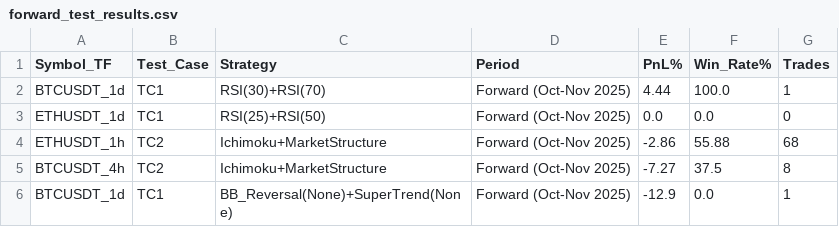
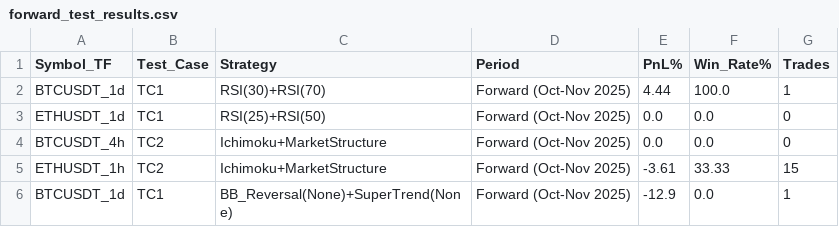
Before and after one commit to hopeffy/economics-project-algorithmic-trading-algorithms, a CSV file: forward_test_results.csv, drawn as a sheet.

```diff
--- a/forward_test_results.csv
+++ b/forward_test_results.csv
@@ -3,4 +3,4 @@ BTCUSDT_1d,TC1,RSI(30)+RSI(70),Forward (Oct-Nov 2025),4.44,100.0,1
 ETHUSDT_1d,TC1,RSI(25)+RSI(50),Forward (Oct-Nov 2025),0.0,0.0,0
-ETHUSDT_1h,TC2,Ichimoku+MarketStructure,Forward (Oct-Nov 2025),-2.86,55.88,68
-BTCUSDT_4h,TC2,Ichimoku+MarketStructure,Forward (Oct-Nov 2025),-7.27,37.5,8
+BTCUSDT_4h,TC2,Ichimoku+MarketStructure,Forward (Oct-Nov 2025),0.0,0.0,0
+ETHUSDT_1h,TC2,Ichimoku+MarketStructure,Forward (Oct-Nov 2025),-3.61,33.33,15
 BTCUSDT_1d,TC1,BB_Reversal(None)+SuperTrend(None),Forward (Oct-Nov 2025),-12.9,0.0,1
```
Also changed, not shown: data/BTCUSDT_1d.csv, data/BTCUSDT_4h.csv, 54 other files.
